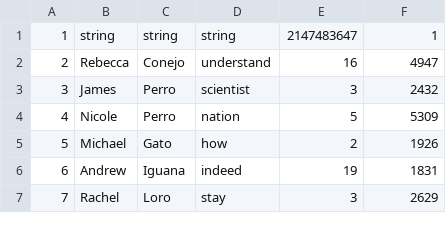
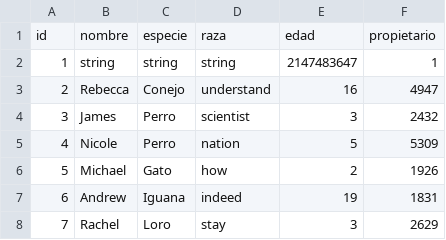
Before and after one commit to ADRIAN0819/data-ingestion, a CSV file: ingestion/data/ms1/mascotas.csv, drawn as a sheet; only a part is shown.

```diff
--- a/ingestion/data/ms1/mascotas.csv
+++ b/ingestion/data/ms1/mascotas.csv
@@ -1 +1,2 @@
+id,nombre,especie,raza,edad,propietario
 1,string,string,string,2147483647,1
```
Also changed, not shown: ingestion/data/ms1/mascotas/mascotas.csv, ingestion/data/ms3/images.csv, 2 other files.
